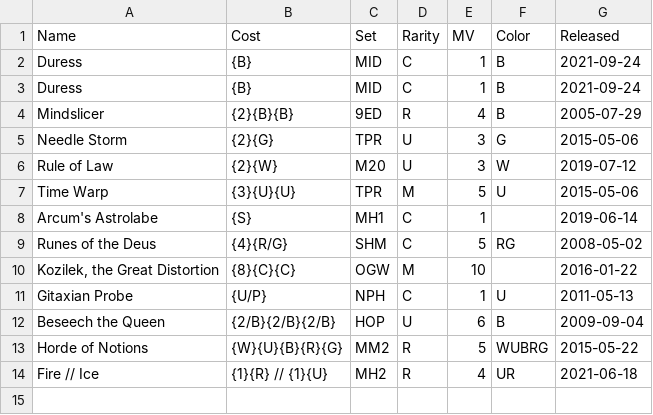
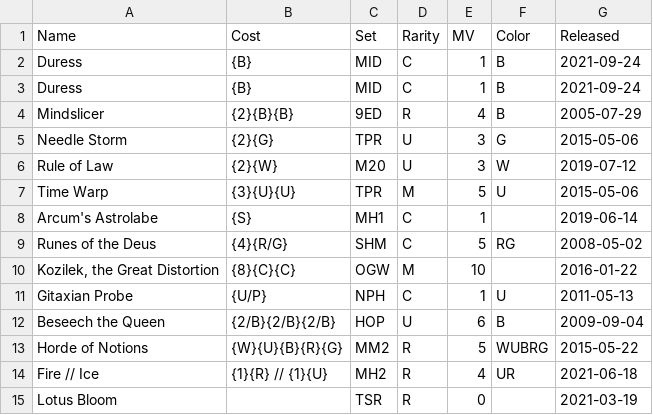
Before and after one commit to joraso/ScrollRack, a CSV file: Library/SampleCollection.csv, drawn as a sheet.

Commit message:
Fixed cost display for cards with no mana cost.

```diff
--- a/Library/SampleCollection.csv
+++ b/Library/SampleCollection.csv
@@ -14 +14,2 @@ Horde of Notions;{W}{U}{B}{R}{G};MM2;R;5;WUBRG;2015-05-22
 Fire // Ice;{1}{R} // {1}{U};MH2;R;4;UR;2021-06-18
+Lotus Bloom;;TSR;R;0;;2021-03-19
```
Also changed, not shown: 1 other file.
